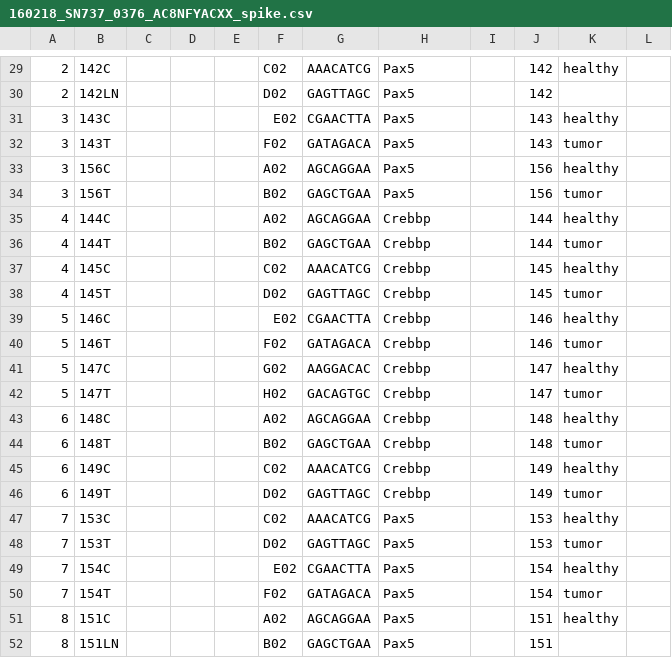
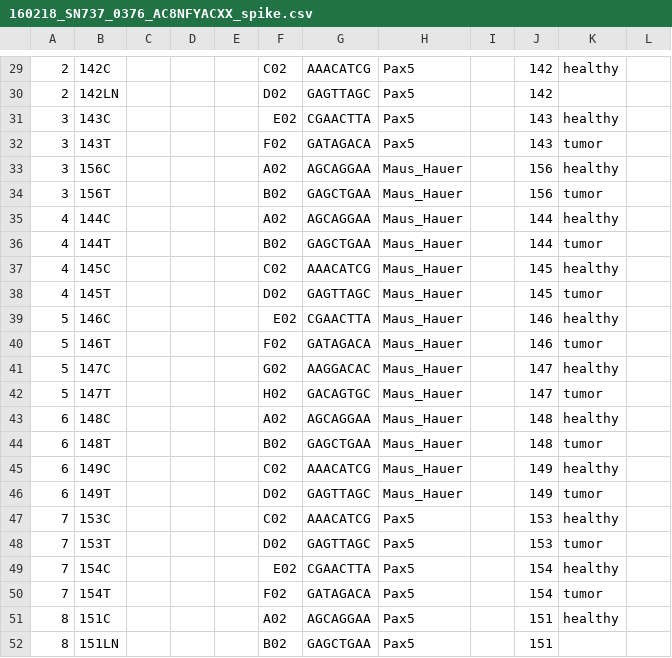
Before and after one commit to sjanssen2/spike, a CSV file: data/samplesheets/160218_SN737_0376_AC8NFYACXX_spike.csv, drawn as a sheet; only a part is shown, gaps mark what is left out; the diff names each change by its address in the sheet, - before the commit and + after, or states it on an @@ line.

Commit message:
changed project name for mouse data

```diff
--- a/data/samplesheets/160218_SN737_0376_AC8NFYACXX_spike.csv
+++ b/data/samplesheets/160218_SN737_0376_AC8NFYACXX_spike.csv
-H33:H34: Pax5
+H33:H34: Maus_Hauer
-H35:H46: Crebbp
+H35:H46: Maus_Hauer
```
